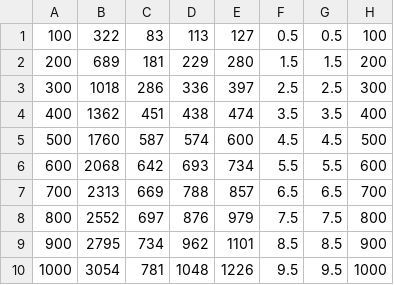
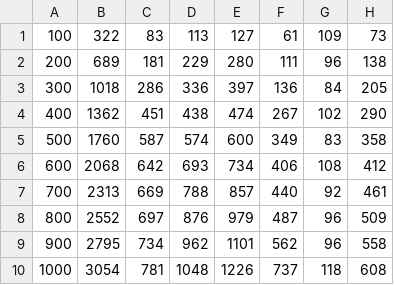
Before and after one commit to LGCilento/dfsa-simulator, a CSV file: src/cmd/plotagem/result_eomlee.csv, drawn as a sheet.

Commit message:
modified:   etc/config.json 	new file:   src/cmd/cmd 	deleted:    src/cmd/cmd.exe 	modified:   src/cmd/main.go 	new file:   src/cmd/plotagem/aux/result_eomlee.csv 	new file:   src/cmd/plotagem/aux/result_lowerbound.csv 	new file:   src/cmd/plotagem/aux/result_schoute.csv 	new file:   src/cmd/plotagem/aux/result_vogt.csv 	new file:   src/cmd/plotagem/fig2.png 	new file:   src/cmd/plotagem/fig3.png 	modified:   src/cmd/plotagem/result_eomlee.csv 	modified:   src/cmd/plotagem/result_lowerbound.csv 	modified:   src/cmd/plotagem/result_schoute.csv 	modified:   src/cmd/plotagem/result_vogt.csv 	modified:   src/dfsa/estimator.go 	modified:   src/dfsa/simulator.go 	modified:   src/frame/frame.go

```diff
--- a/src/cmd/plotagem/result_eomlee.csv
+++ b/src/cmd/plotagem/result_eomlee.csv
@@ -1,10 +1,10 @@
-100,322,83,113,127,0.5,0.5,100
-200,689,181,229,280,1.5,1.5,200
-300,1018,286,336,397,2.5,2.5,300
-400,1362,451,438,474,3.5,3.5,400
-500,1760,587,574,600,4.5,4.5,500
-600,2068,642,693,734,5.5,5.5,600
-700,2313,669,788,857,6.5,6.5,700
-800,2552,697,876,979,7.5,7.5,800
-900,2795,734,962,1101,8.5,8.5,900
-1000,3054,781,1048,1226,9.5,9.5,1000
+100,322,83,113,127,61,109,73
+200,689,181,229,280,111,96,138
+300,1018,286,336,397,136,84,205
+400,1362,451,438,474,267,102,290
+500,1760,587,574,600,349,83,358
+600,2068,642,693,734,406,108,412
+700,2313,669,788,857,440,92,461
+800,2552,697,876,979,487,96,509
+900,2795,734,962,1101,562,96,558
+1000,3054,781,1048,1226,737,118,608
```
Also changed, not shown: src/cmd/plotagem/result_lowerbound.csv, src/cmd/plotagem/result_schoute.csv, 14 other files.
